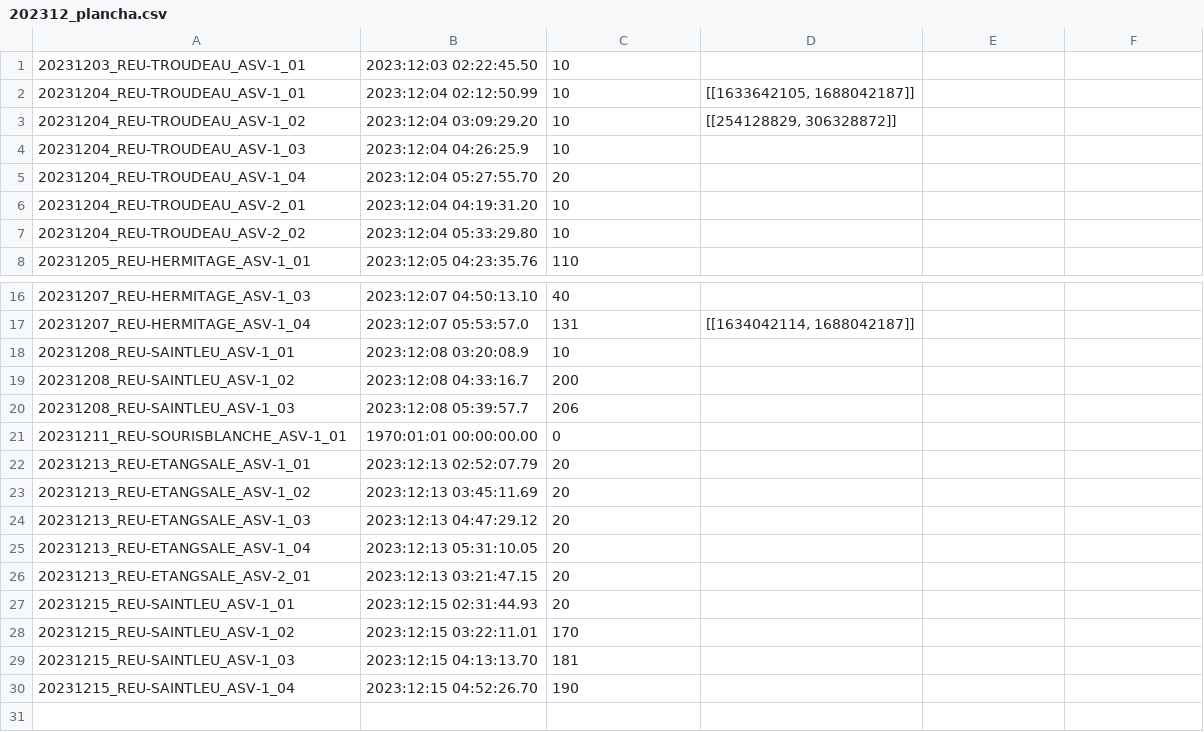
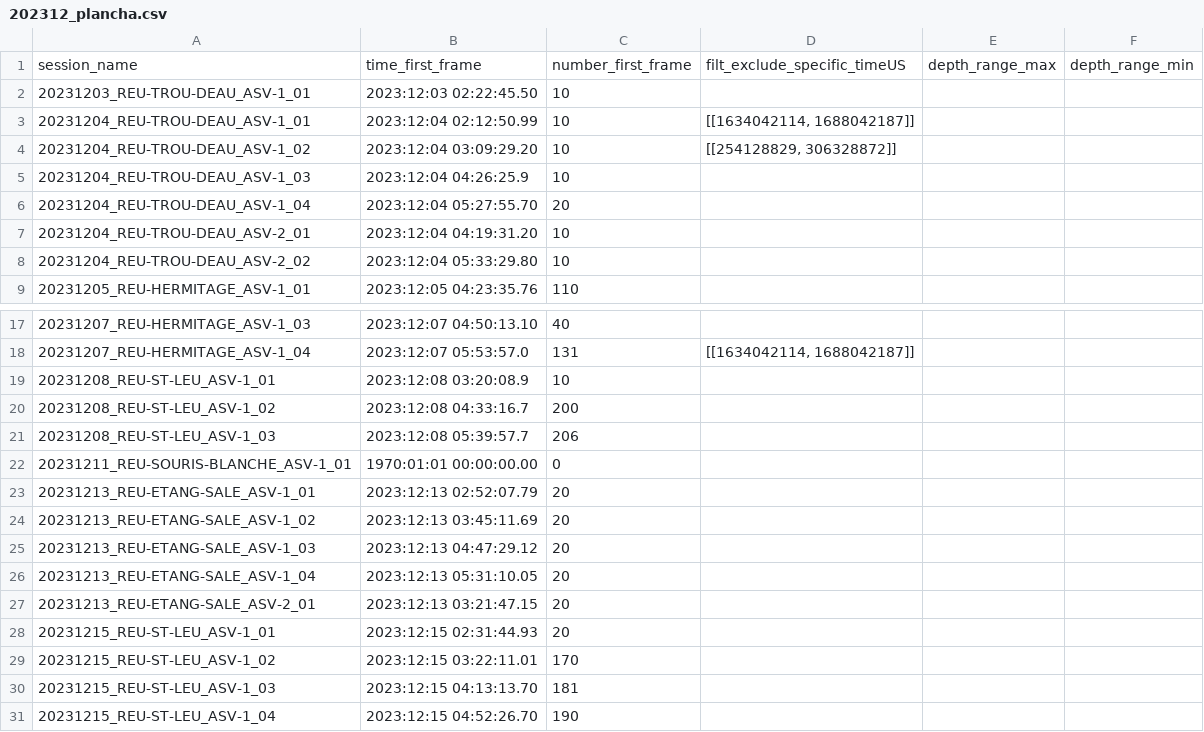
Before and after one commit to SeatizenDOI/plancha-workflow, a CSV file: csv/202312_plancha.csv, drawn as a sheet; only a part is shown, gaps mark what is left out; addresses are those after the commit; the diff names each change by its address in the sheet, - before the commit and + after, or states it on an @@ line.

```diff
--- a/csv/202312_plancha.csv
+++ b/csv/202312_plancha.csv
+row 1: session_name | time_first_frame | number_first_frame | filt_exclude_specific_timeUS | depth_range_max | depth_range_min
-A2: 20231203_REU-TROUDEAU_ASV-1_01
+A2: 20231203_REU-TROU-DEAU_ASV-1_01
-A3: 20231204_REU-TROUDEAU_ASV-1_01
+A3: 20231204_REU-TROU-DEAU_ASV-1_01
-D3: [[1633642105, 1688042187]]
+D3: [[1634042114, 1688042187]]
-A4: 20231204_REU-TROUDEAU_ASV-1_02
+A4: 20231204_REU-TROU-DEAU_ASV-1_02
-A5: 20231204_REU-TROUDEAU_ASV-1_03
+A5: 20231204_REU-TROU-DEAU_ASV-1_03
-A6: 20231204_REU-TROUDEAU_ASV-1_04
+A6: 20231204_REU-TROU-DEAU_ASV-1_04
-A7: 20231204_REU-TROUDEAU_ASV-2_01
+A7: 20231204_REU-TROU-DEAU_ASV-2_01
-A8: 20231204_REU-TROUDEAU_ASV-2_02
+A8: 20231204_REU-TROU-DEAU_ASV-2_02
-A19: 20231208_REU-SAINTLEU_ASV-1_01
+A19: 20231208_REU-ST-LEU_ASV-1_01
-A20: 20231208_REU-SAINTLEU_ASV-1_02
+A20: 20231208_REU-ST-LEU_ASV-1_02
-A21: 20231208_REU-SAINTLEU_ASV-1_03
+A21: 20231208_REU-ST-LEU_ASV-1_03
-A22: 20231211_REU-SOURISBLANCHE_ASV-1_01
+A22: 20231211_REU-SOURIS-BLANCHE_ASV-1_01
-A23: 20231213_REU-ETANGSALE_ASV-1_01
+A23: 20231213_REU-ETANG-SALE_ASV-1_01
-A24: 20231213_REU-ETANGSALE_ASV-1_02
+A24: 20231213_REU-ETANG-SALE_ASV-1_02
-A25: 20231213_REU-ETANGSALE_ASV-1_03
+A25: 20231213_REU-ETANG-SALE_ASV-1_03
-A26: 20231213_REU-ETANGSALE_ASV-1_04
+A26: 20231213_REU-ETANG-SALE_ASV-1_04
-A27: 20231213_REU-ETANGSALE_ASV-2_01
+A27: 20231213_REU-ETANG-SALE_ASV-2_01
-A28: 20231215_REU-SAINTLEU_ASV-1_01
+A28: 20231215_REU-ST-LEU_ASV-1_01
-A29: 20231215_REU-SAINTLEU_ASV-1_02
+A29: 20231215_REU-ST-LEU_ASV-1_02
-A30: 20231215_REU-SAINTLEU_ASV-1_03
+A30: 20231215_REU-ST-LEU_ASV-1_03
-A31: 20231215_REU-SAINTLEU_ASV-1_04
+A31: 20231215_REU-ST-LEU_ASV-1_04
```
Also changed, not shown: 5 other files.
